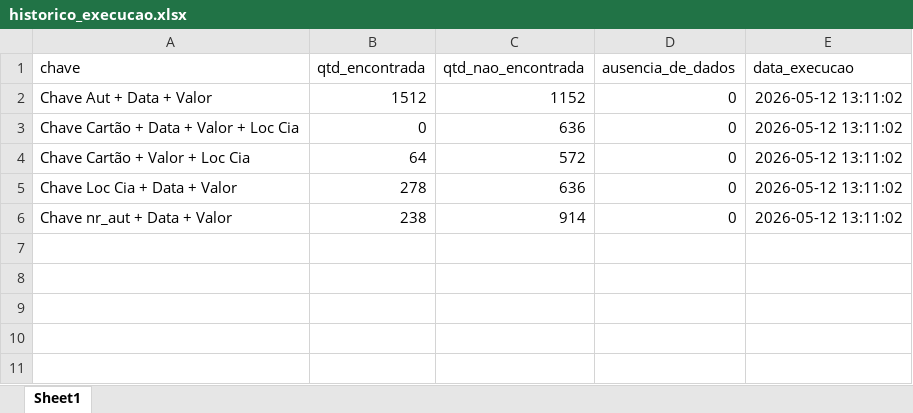
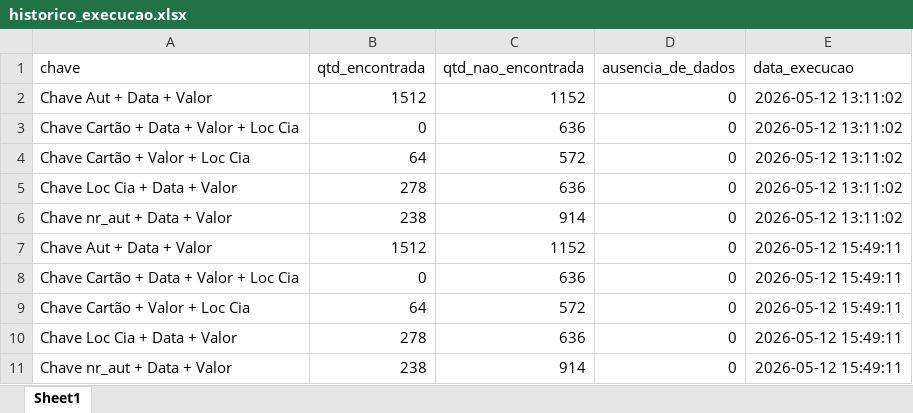
Before and after one commit to Nicolas-Cavalcante/concilia-o-financeira, an Excel workbook: logs/historico_execucao.xlsx, sheet Sheet1, drawn as a sheet; values as stored, in another font and other column widths than the file's, no borders; the diff names each change by its address in the sheet, - before the commit and + after, or states it on an @@ line.

```diff
--- a/logs/historico_execucao.xlsx (sheet Sheet1)
+++ b/logs/historico_execucao.xlsx (sheet Sheet1)
+row 7: Chave Aut + Data + Valor | 1512 | 1152 | 0 | 2026-05-12 15:49:11
+row 8: Chave Cartão + Data + Valor + Loc Cia | 0 | 636 | 0 | 2026-05-12 15:49:11
+row 9: Chave Cartão + Valor + Loc Cia | 64 | 572 | 0 | 2026-05-12 15:49:11
+row 10: Chave Loc Cia + Data + Valor | 278 | 636 | 0 | 2026-05-12 15:49:11
+row 11: Chave nr_aut + Data + Valor | 238 | 914 | 0 | 2026-05-12 15:49:11
```
Also changed, not shown: logs/historico_execucao_detalhado.xlsx, outputs/Corretos/Conciliados.xlsx, 4 other files.
